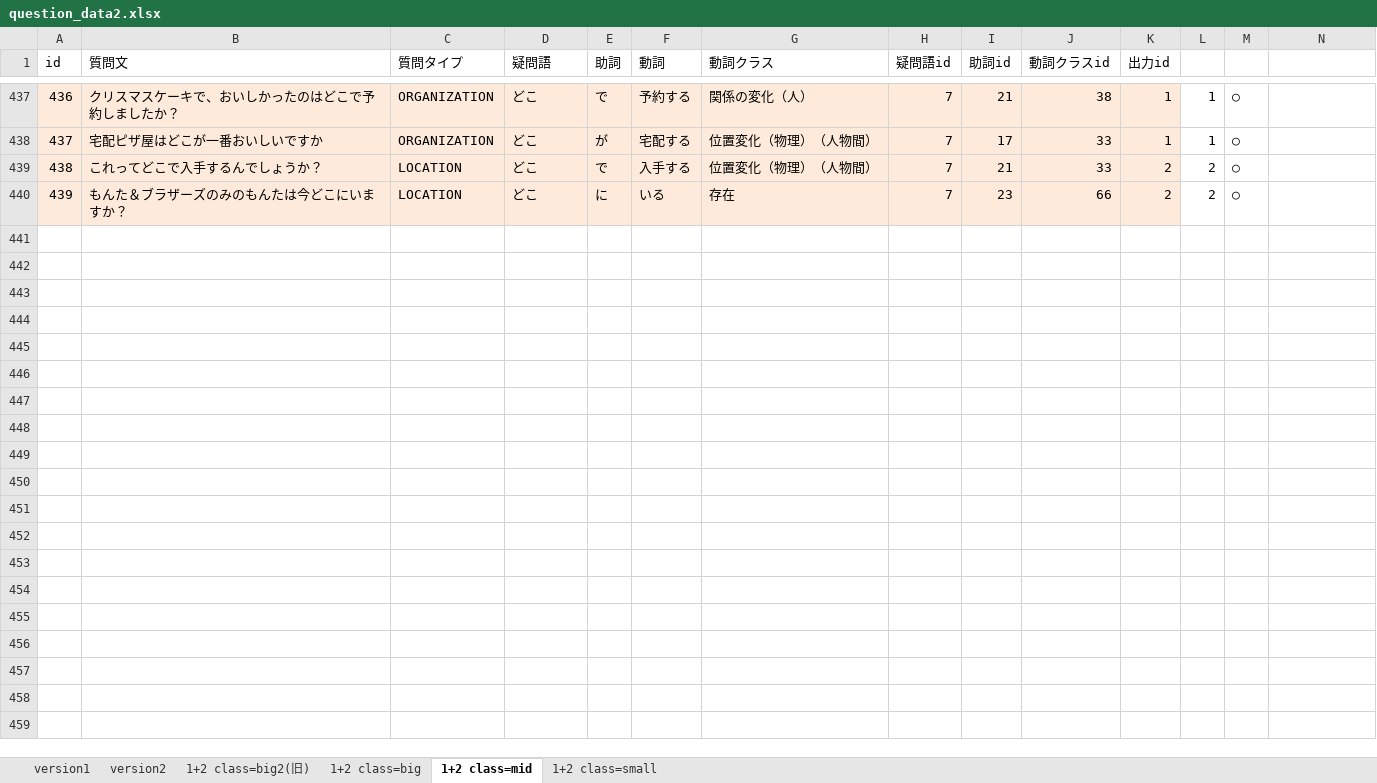
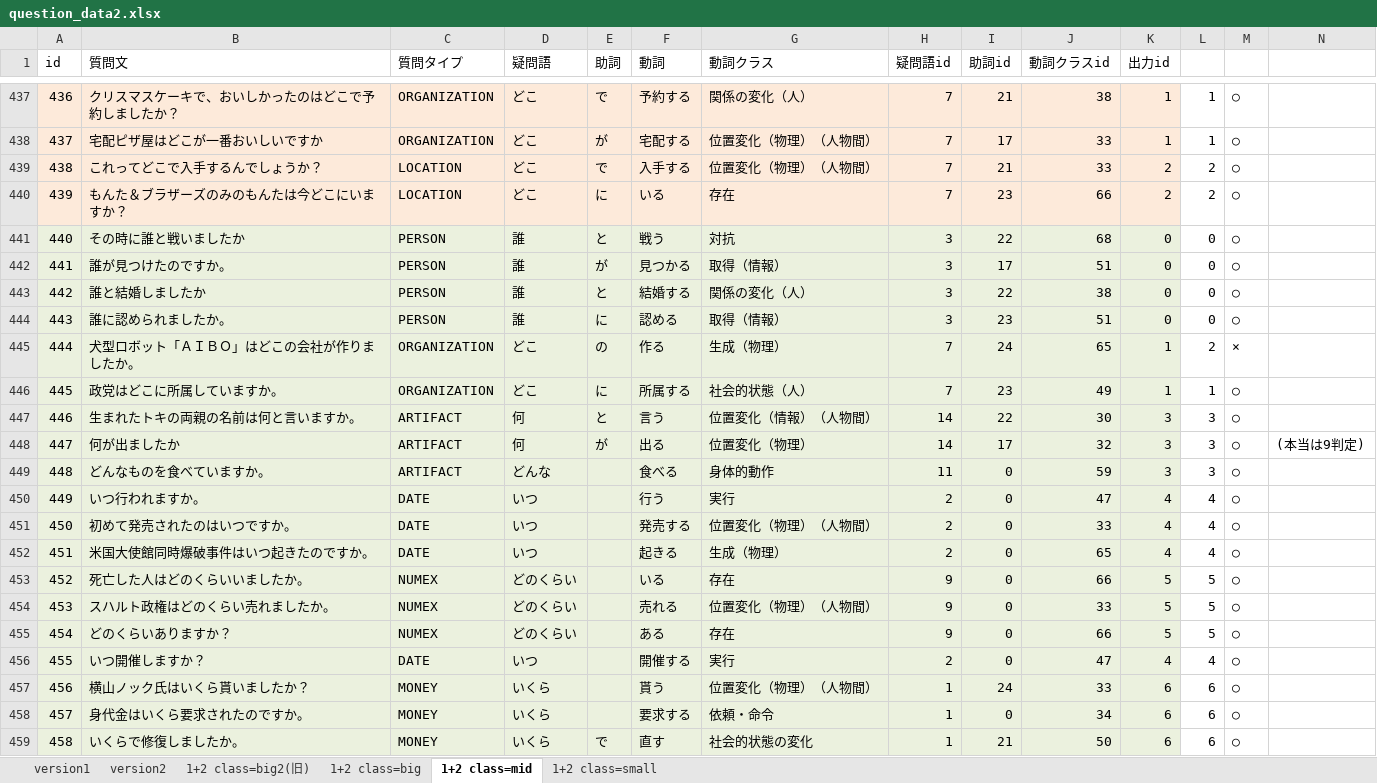
Before and after one commit to s-kawahara/Lab, an Excel workbook: 実験/question_data2.xlsx, sheet 1+2 class=mid, drawn as a sheet; only a part is shown, gaps mark what is left out; values as stored, in another font and other column widths than the file's, no borders; the diff covers the shown part only; the diff names each change by its address in the sheet, - before the commit and + after, or states it on an @@ line.

```diff
--- a/実験/question_data2.xlsx (sheet 1+2 class=mid)
+++ b/実験/question_data2.xlsx (sheet 1+2 class=mid)
+row 441: 440 | その時に誰と戦いましたか | PERSON | 誰 | と | 戦う | 対抗 | 3 | 22 | 68 | 0 | 0 | ○
+row 442: 441 | 誰が見つけたのですか。 | PERSON | 誰 | が | 見つかる | 取得（情報） | 3 | 17 | 51 | 0 | 0 | ○
+row 443: 442 | 誰と結婚しましたか | PERSON | 誰 | と | 結婚する | 関係の変化（人） | 3 | 22 | 38 | 0 | 0 | ○
+row 444: 443 | 誰に認められましたか。 | PERSON | 誰 | に | 認める | 取得（情報） | 3 | 23 | 51 | 0 | 0 | ○
+row 445: 444 | 犬型ロボット「ＡＩＢＯ」はどこの会社が作りましたか。 | ORGANIZATION | どこ | の | 作る | 生成（物理） | 7 | 24 | 65 | 1 | 2 | ×
+row 446: 445 | 政党はどこに所属していますか。 | ORGANIZATION | どこ | に | 所属する | 社会的状態（人） | 7 | 23 | 49 | 1 | 1 | ○
+row 447: 446 | 生まれたトキの両親の名前は何と言いますか。 | ARTIFACT | 何 | と | 言う | 位置変化（情報）（人物間） | 14 | 22 | 30 | 3 | 3 | ○
+row 448: 447 | 何が出ましたか | ARTIFACT | 何 | が | 出る | 位置変化（物理） | 14 | 17 | 32 | 3 | 3 | ○ | (本当は9判定)
+row 449: 448 | どんなものを食べていますか。 | ARTIFACT | どんな |  | 食べる | 身体的動作 | 11 | 0 | 59 | 3 | 3 | ○
+row 450: 449 | いつ行われますか。 | DATE | いつ |  | 行う | 実行 | 2 | 0 | 47 | 4 | 4 | ○
+row 451: 450 | 初めて発売されたのはいつですか。 | DATE | いつ |  | 発売する | 位置変化（物理）（人物間） | 2 | 0 | 33 | 4 | 4 | ○
+row 452: 451 | 米国大使館同時爆破事件はいつ起きたのですか。 | DATE | いつ |  | 起きる | 生成（物理） | 2 | 0 | 65 | 4 | 4 | ○
+row 453: 452 | 死亡した人はどのくらいいましたか。 | NUMEX | どのくらい |  | いる | 存在 | 9 | 0 | 66 | 5 | 5 | ○
+row 454: 453 | スハルト政権はどのくらい売れましたか。 | NUMEX | どのくらい |  | 売れる | 位置変化（物理）（人物間） | 9 | 0 | 33 | 5 | 5 | ○
+row 455: 454 | どのくらいありますか？ | NUMEX | どのくらい |  | ある | 存在 | 9 | 0 | 66 | 5 | 5 | ○
+row 456: 455 | いつ開催しますか？ | DATE | いつ |  | 開催する | 実行 | 2 | 0 | 47 | 4 | 4 | ○
+row 457: 456 | 横山ノック氏はいくら貰いましたか？ | MONEY | いくら |  | 貰う | 位置変化（物理）（人物間） | 1 | 24 | 33 | 6 | 6 | ○
+row 458: 457 | 身代金はいくら要求されたのですか。 | MONEY | いくら |  | 要求する | 依頼・命令 | 1 | 0 | 34 | 6 | 6 | ○
+row 459: 458 | いくらで修復しましたか。 | MONEY | いくら | で | 直す | 社会的状態の変化 | 1 | 21 | 50 | 6 | 6 | ○
```
Also changed, not shown: 3 added rows and 19 edited cells elsewhere in this sheet, sheet 1+2 class=big, sheet 1+2 class=big2(旧), sheet 1+2 class=small, hidden cells, 12 other files.
